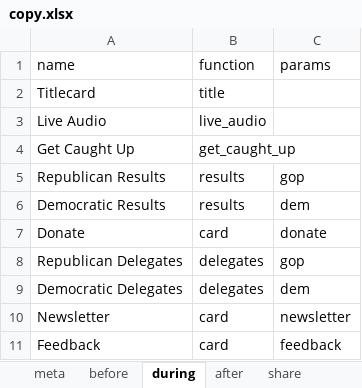
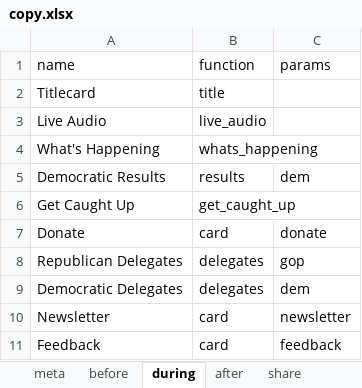
Before and after one commit to nprapps/elections16, an Excel workbook: data/copy.xlsx, sheet during, drawn as a sheet; values as stored, in another font and other column widths than the file's, no borders; charts and pictures not drawn; removed rows and columns are numbered as before the commit, all else as after; the diff names each change by its address in the sheet, - before the commit and + after, or states it on an @@ line.

```diff
--- a/data/copy.xlsx (sheet during)
+++ b/data/copy.xlsx (sheet during)
+row 4: What's Happening | whats_happening
@@ row 6 moved to row 5: Democratic Results @@
-row 5: Republican Results | results | gop
```
Also changed, not shown: sheet before, sheet meta, sheet after, sheet calendar, data/calendar.xlsx, 1 other file.
